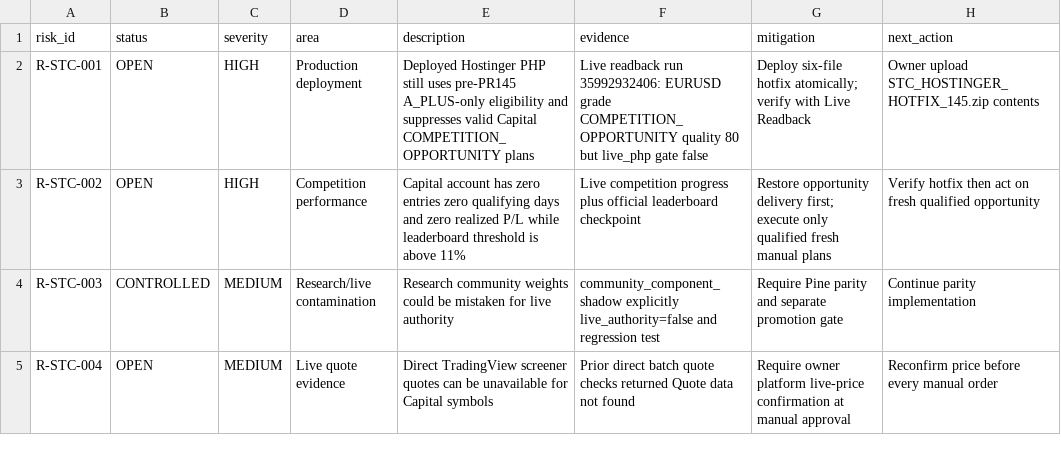
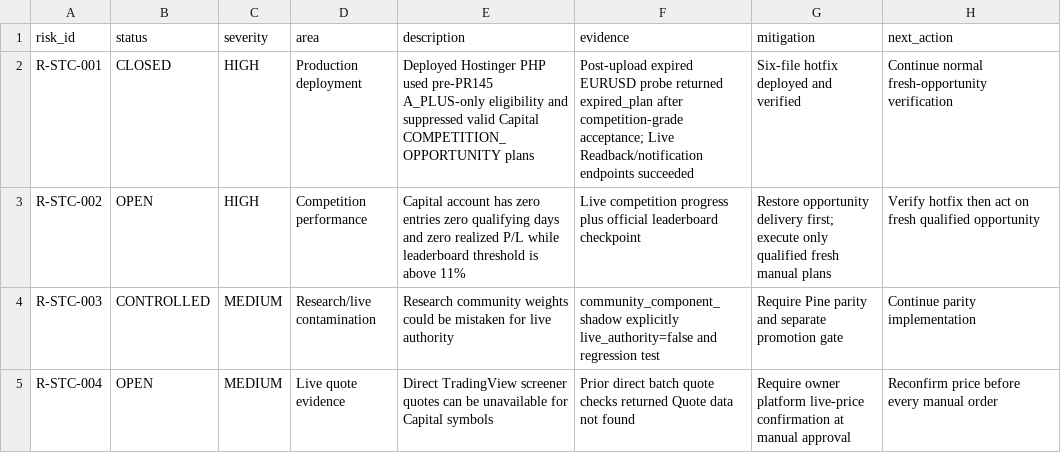
Before and after one commit to engmeldkroury-pixel/stc-competition-engine, a CSV file: RISK_REGISTER.csv, drawn as a sheet.

Commit message:
Close Hostinger deployment mismatch risk

```diff
--- a/RISK_REGISTER.csv
+++ b/RISK_REGISTER.csv
@@ -1,3 +1,3 @@
 risk_id,status,severity,area,description,evidence,mitigation,next_action
-R-STC-001,OPEN,HIGH,Production deployment,"Deployed Hostinger PHP still uses pre-PR145 A_PLUS-only eligibility and suppresses valid Capital COMPETITION_OPPORTUNITY plans","Live readback run 35992932406: EURUSD grade COMPETITION_OPPORTUNITY quality 80 but live_php gate false","Deploy six-file hotfix atomically; verify with Live Readback","Owner upload STC_HOSTINGER_HOTFIX_145.zip contents"
+R-STC-001,CLOSED,HIGH,Production deployment,"Deployed Hostinger PHP used pre-PR145 A_PLUS-only eligibility and suppressed valid Capital COMPETITION_OPPORTUNITY plans","Post-upload expired EURUSD probe returned expired_plan after competition-grade acceptance; Live Readback/notification endpoints succeeded","Six-file hotfix deployed and verified","Continue normal fresh-opportunity verification"
 R-STC-002,OPEN,HIGH,Competition performance,"Capital account has zero entries zero qualifying days and zero realized P/L while leaderboard threshold is above 11%","Live competition progress plus official leaderboard checkpoint","Restore opportunity delivery first; execute only qualified fresh manual plans","Verify hotfix then act on fresh qualified opportunity"
```
